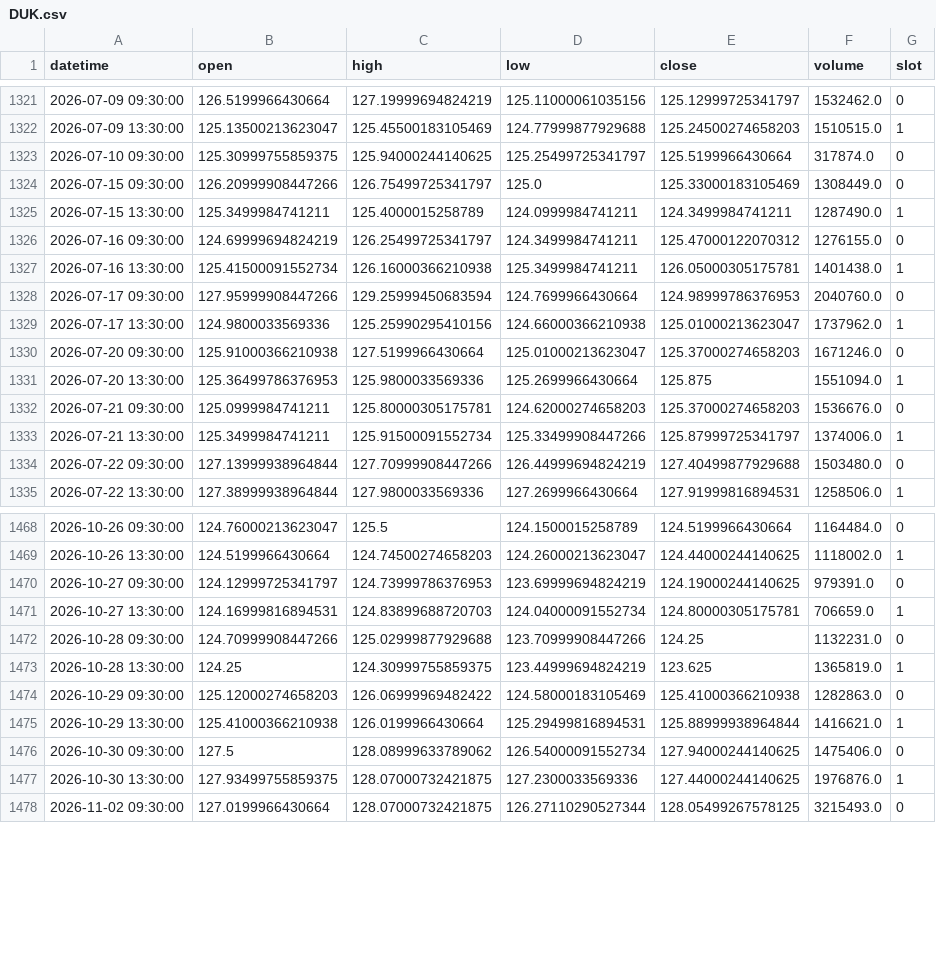
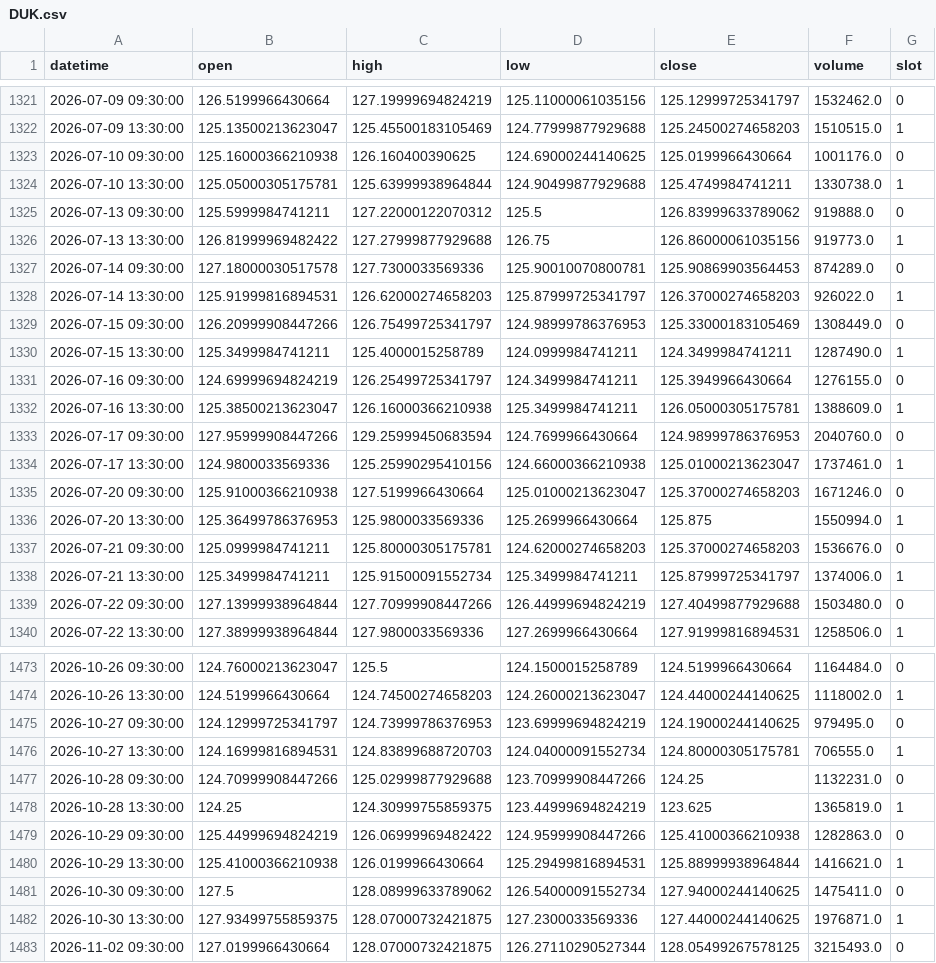
Before and after one commit to fairytrad888/ifi-lab, a CSV file: data/h4/DUK.csv, drawn as a sheet; only a part is shown, gaps mark what is left out; the diff covers the shown part only.

```diff
--- a/data/h4/DUK.csv
+++ b/data/h4/DUK.csv
@@ -1322,13 +1322,18 @@ datetime,open,high,low,close,volume,slot
 2026-07-09 13:30:00,125.13500213623047,125.45500183105469,124.77999877929688,125.24500274658203,1510515.0,1
-2026-07-10 09:30:00,125.30999755859375,125.94000244140625,125.25499725341797,125.5199966430664,317874.0,0
-2026-07-15 09:30:00,126.20999908447266,126.75499725341797,125.0,125.33000183105469,1308449.0,0
+2026-07-10 09:30:00,125.16000366210938,126.160400390625,124.69000244140625,125.0199966430664,1001176.0,0
+2026-07-10 13:30:00,125.05000305175781,125.63999938964844,124.90499877929688,125.4749984741211,1330738.0,1
+2026-07-13 09:30:00,125.5999984741211,127.22000122070312,125.5,126.83999633789062,919888.0,0
+2026-07-13 13:30:00,126.81999969482422,127.27999877929688,126.75,126.86000061035156,919773.0,1
+2026-07-14 09:30:00,127.18000030517578,127.7300033569336,125.90010070800781,125.90869903564453,874289.0,0
+2026-07-14 13:30:00,125.91999816894531,126.62000274658203,125.87999725341797,126.37000274658203,926022.0,1
+2026-07-15 09:30:00,126.20999908447266,126.75499725341797,124.98999786376953,125.33000183105469,1308449.0,0
 2026-07-15 13:30:00,125.3499984741211,125.4000015258789,124.0999984741211,124.3499984741211,1287490.0,1
-2026-07-16 09:30:00,124.69999694824219,126.25499725341797,124.3499984741211,125.47000122070312,1276155.0,0
-2026-07-16 13:30:00,125.41500091552734,126.16000366210938,125.3499984741211,126.05000305175781,1401438.0,1
+2026-07-16 09:30:00,124.69999694824219,126.25499725341797,124.3499984741211,125.3949966430664,1276155.0,0
+2026-07-16 13:30:00,125.38500213623047,126.16000366210938,125.3499984741211,126.05000305175781,1388609.0,1
 2026-07-17 09:30:00,127.95999908447266,129.25999450683594,124.7699966430664,124.98999786376953,2040760.0,0
-2026-07-17 13:30:00,124.9800033569336,125.25990295410156,124.66000366210938,125.01000213623047,1737962.0,1
+2026-07-17 13:30:00,124.9800033569336,125.25990295410156,124.66000366210938,125.01000213623047,1737461.0,1
 2026-07-20 09:30:00,125.91000366210938,127.5199966430664,125.01000213623047,125.37000274658203,1671246.0,0
-2026-07-20 13:30:00,125.36499786376953,125.9800033569336,125.2699966430664,125.875,1551094.0,1
+2026-07-20 13:30:00,125.36499786376953,125.9800033569336,125.2699966430664,125.875,1550994.0,1
 2026-07-21 09:30:00,125.0999984741211,125.80000305175781,124.62000274658203,125.37000274658203,1536676.0,0
-2026-07-21 13:30:00,125.3499984741211,125.91500091552734,125.33499908447266,125.87999725341797,1374006.0,1
+2026-07-21 13:30:00,125.3499984741211,125.91500091552734,125.3499984741211,125.87999725341797,1374006.0,1
 2026-07-22 09:30:00,127.13999938964844,127.70999908447266,126.44999694824219,127.40499877929688,1503480.0,0
@@ -1469,10 +1474,10 @@ datetime,open,high,low,close,volume,slot
 2026-10-26 13:30:00,124.5199966430664,124.74500274658203,124.26000213623047,124.44000244140625,1118002.0,1
-2026-10-27 09:30:00,124.12999725341797,124.73999786376953,123.69999694824219,124.19000244140625,979391.0,0
-2026-10-27 13:30:00,124.16999816894531,124.83899688720703,124.04000091552734,124.80000305175781,706659.0,1
+2026-10-27 09:30:00,124.12999725341797,124.73999786376953,123.69999694824219,124.19000244140625,979495.0,0
+2026-10-27 13:30:00,124.16999816894531,124.83899688720703,124.04000091552734,124.80000305175781,706555.0,1
 2026-10-28 09:30:00,124.70999908447266,125.02999877929688,123.70999908447266,124.25,1132231.0,0
 2026-10-28 13:30:00,124.25,124.30999755859375,123.44999694824219,123.625,1365819.0,1
-2026-10-29 09:30:00,125.12000274658203,126.06999969482422,124.58000183105469,125.41000366210938,1282863.0,0
+2026-10-29 09:30:00,125.44999694824219,126.06999969482422,124.95999908447266,125.41000366210938,1282863.0,0
 2026-10-29 13:30:00,125.41000366210938,126.0199966430664,125.29499816894531,125.88999938964844,1416621.0,1
-2026-10-30 09:30:00,127.5,128.08999633789062,126.54000091552734,127.94000244140625,1475406.0,0
-2026-10-30 13:30:00,127.93499755859375,128.07000732421875,127.2300033569336,127.44000244140625,1976876.0,1
+2026-10-30 09:30:00,127.5,128.08999633789062,126.54000091552734,127.94000244140625,1475411.0,0
+2026-10-30 13:30:00,127.93499755859375,128.07000732421875,127.2300033569336,127.44000244140625,1976871.0,1
 2026-11-02 09:30:00,127.0199966430664,128.07000732421875,126.27110290527344,128.05499267578125,3215493.0,0
```
Also changed, not shown: 68 edited cells elsewhere in this file, data/h4/CEG.csv, data/h4/IWM.csv, 43 other files.
